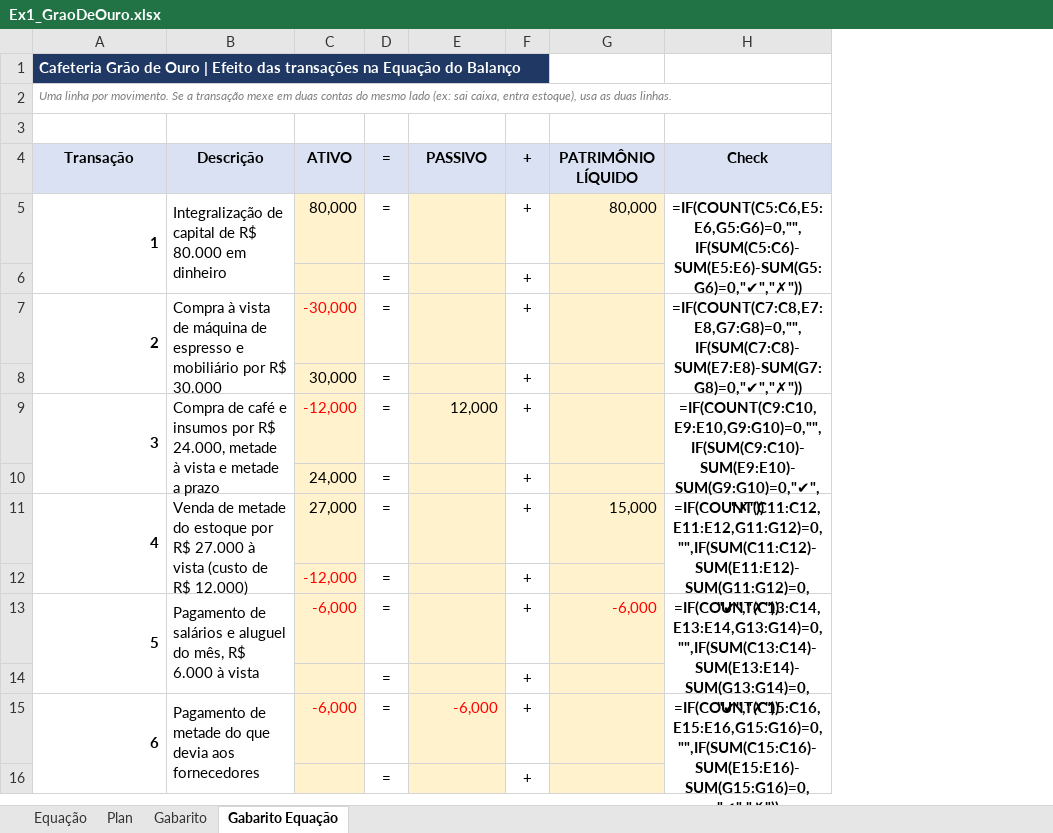
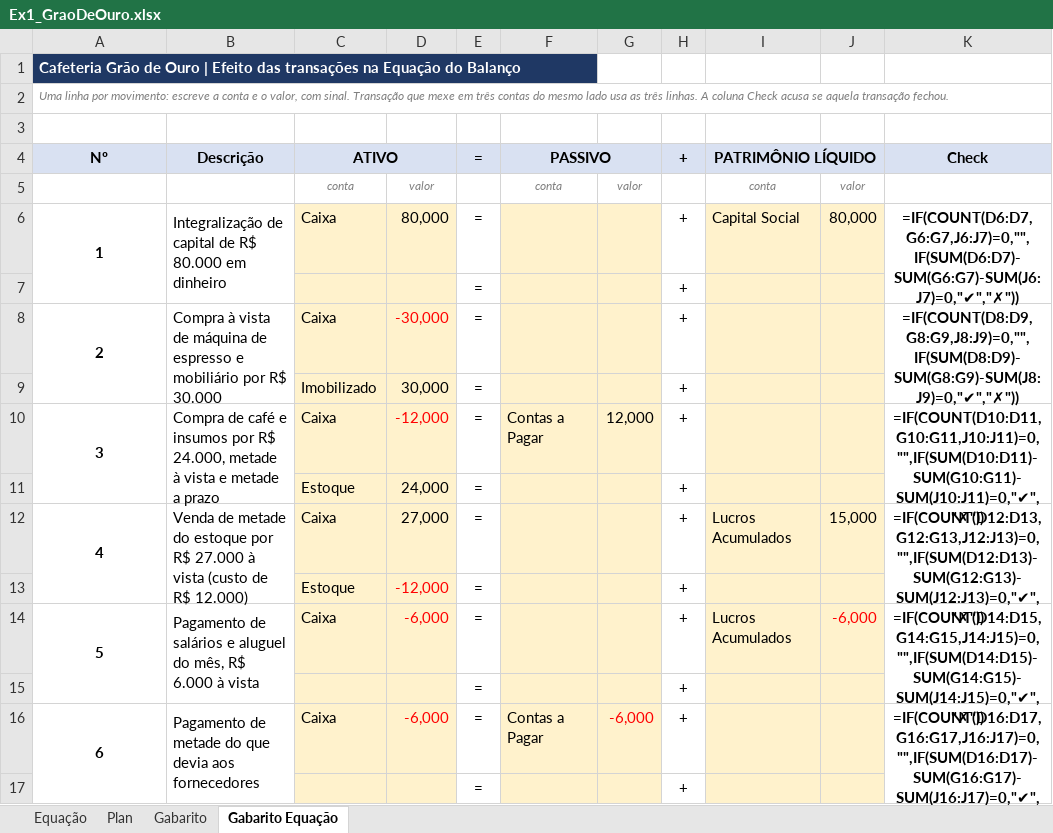
Before and after one commit to ArthurMalucelli/fgv-vault, an Excel workbook: ContabilidadeFinanceira/Treinos/Ex1_GraoDeOuro.xlsx, sheet Gabarito Equação, drawn as a sheet; values as stored, in another font and other column widths than the file's, no borders; formulas without a stored value are shown as written; addresses are those after the commit; the diff names each change by its address in the sheet, - before the commit and + after, or states it on an @@ line.

```diff
--- a/ContabilidadeFinanceira/Treinos/Ex1_GraoDeOuro.xlsx (sheet Gabarito Equação)
+++ b/ContabilidadeFinanceira/Treinos/Ex1_GraoDeOuro.xlsx (sheet Gabarito Equação)
+column C (ATIVO), rows 6-16: Caixa |  | Caixa | Imobilizado | Caixa | Estoque | Caixa | Estoque | Caixa |  | Caixa
+column G, rows 10-16: 12,000 |  |  |  |  |  | -6,000
+column J, rows 6-14: 80,000 |  |  |  |  |  | 15,000 |  | -6,000
@@ column A (Nº) renumbered between rows 2 and 4 @@
-D4: ATIVO
+D4: (empty)
+F4:G4 merged
+I4:J4 merged
+row 5:  |  | conta | valor |  | conta | valor |  | conta | valor
-A6 alignment: right
+A6 alignment: center
-I6 (PATRIMÔNIO LÍQUIDO): 80,000
+I6 (PATRIMÔNIO LÍQUIDO): Capital Social
-K6 (Check): =IF(COUNT(C5:C6,E5:E6,G5:G6)=0,"",IF(SUM(C5:C6)-SUM(E5:E6)-SUM(G5:G6)=0,"✔","✗"))
+K6 (Check): =IF(COUNT(D6:D7,G6:G7,J6:J7)=0,"",IF(SUM(D6:D7)-SUM(G6:G7)-SUM(J6:J7)=0,"✔","✗"))
-A8 alignment: right
+A8 alignment: center
-K8 (Check): =IF(COUNT(C7:C8,E7:E8,G7:G8)=0,"",IF(SUM(C7:C8)-SUM(E7:E8)-SUM(G7:G8)=0,"✔","✗"))
+K8 (Check): =IF(COUNT(D8:D9,G8:G9,J8:J9)=0,"",IF(SUM(D8:D9)-SUM(G8:G9)-SUM(J8:J9)=0,"✔","✗"))
-A10 alignment: right
+A10 alignment: center
-F10 (PASSIVO): 12,000
+F10 (PASSIVO): Contas a Pagar
-K10 (Check): =IF(COUNT(C9:C10,E9:E10,G9:G10)=0,"",IF(SUM(C9:C10)-SUM(E9:E10)-SUM(G9:G10)=0,"✔","✗"))
+K10 (Check): =IF(COUNT(D10:D11,G10:G11,J10:J11)=0,"",IF(SUM(D10:D11)-SUM(G10:G11)-SUM(J10:J11)=0,"✔","✗"))
-A12 alignment: right
+A12 alignment: center
-I12 (PATRIMÔNIO LÍQUIDO): 15,000
+I12 (PATRIMÔNIO LÍQUIDO): Lucros Acumulados
-K12 (Check): =IF(COUNT(C11:C12,E11:E12,G11:G12)=0,"",IF(SUM(C11:C12)-SUM(E11:E12)-SUM(G11:G12)=0,"✔","✗"))
+K12 (Check): =IF(COUNT(D12:D13,G12:G13,J12:J13)=0,"",IF(SUM(D12:D13)-SUM(G12:G13)-SUM(J12:J13)=0,"✔","✗"))
-A14 alignment: right
+A14 alignment: center
-I14 (PATRIMÔNIO LÍQUIDO): -6,000
+I14 (PATRIMÔNIO LÍQUIDO): Lucros Acumulados
-I14 text colour: #FF0000
+I14 text colour: black
-K14 (Check): =IF(COUNT(C13:C14,E13:E14,G13:G14)=0,"",IF(SUM(C13:C14)-SUM(E13:E14)-SUM(G13:G14)=0,"✔","✗"))
+K14 (Check): =IF(COUNT(D14:D15,G14:G15,J14:J15)=0,"",IF(SUM(D14:D15)-SUM(G14:G15)-SUM(J14:J15)=0,"✔","✗"))
-A16 alignment: right
+A16 alignment: center
-F16 (PASSIVO): -6,000
+F16 (PASSIVO): Contas a Pagar
-F16 text colour: #FF0000
+F16 text colour: black
-K16 (Check): =IF(COUNT(C15:C16,E15:E16,G15:G16)=0,"",IF(SUM(C15:C16)-SUM(E15:E16)-SUM(G15:G16)=0,"✔","✗"))
+K16 (Check): =IF(COUNT(D16:D17,G16:G17,J16:J17)=0,"",IF(SUM(D16:D17)-SUM(G16:G17)-SUM(J16:J17)=0,"✔","✗"))
```
Also changed, not shown: sheet Equação, ContabilidadeFinanceira/Treinos/Ex2_PedalUrbano.xlsx, ContabilidadeFinanceira/Treinos/Ex3_ValeVerde.xlsx, 9 other files.
